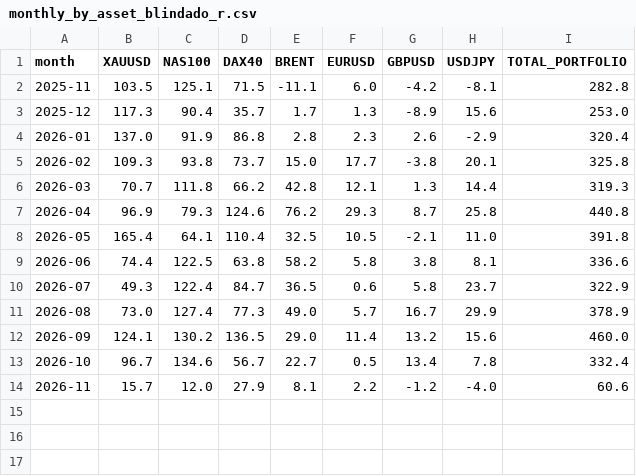
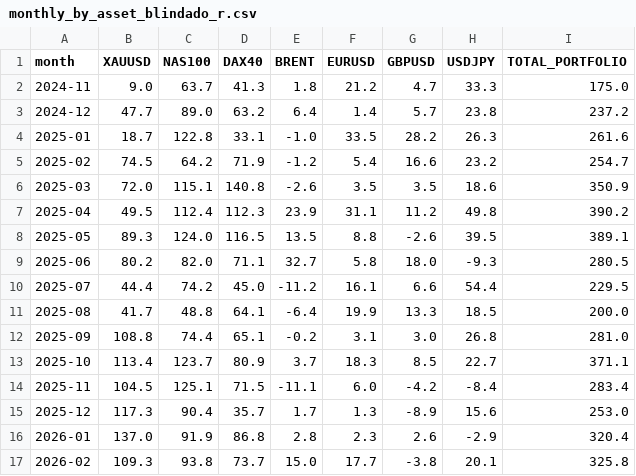
Before and after one commit to thiagofboliveira/trading-smc-bot, a CSV file: reports/monthly_by_asset_blindado_r.csv, drawn as a sheet; only a part is shown; the shorter side is filled out with more unchanged rows.

```diff
--- a/reports/monthly_by_asset_blindado_r.csv
+++ b/reports/monthly_by_asset_blindado_r.csv
@@ -1,3 +1,15 @@
 month,XAUUSD,NAS100,DAX40,BRENT,EURUSD,GBPUSD,USDJPY,TOTAL_PORTFOLIO
-2025-11,103.5,125.1,71.5,-11.1,6.0,-4.2,-8.1,282.8
+2024-11,9.0,63.7,41.3,1.8,21.2,4.7,33.3,175.0
+2024-12,47.7,89.0,63.2,6.4,1.4,5.7,23.8,237.2
+2025-01,18.7,122.8,33.1,-1.0,33.5,28.2,26.3,261.6
+2025-02,74.5,64.2,71.9,-1.2,5.4,16.6,23.2,254.7
+2025-03,72.0,115.1,140.8,-2.6,3.5,3.5,18.6,350.9
+2025-04,49.5,112.4,112.3,23.9,31.1,11.2,49.8,390.2
+2025-05,89.3,124.0,116.5,13.5,8.8,-2.6,39.5,389.1
+2025-06,80.2,82.0,71.1,32.7,5.8,18.0,-9.3,280.5
+2025-07,44.4,74.2,45.0,-11.2,16.1,6.6,54.4,229.5
+2025-08,41.7,48.8,64.1,-6.4,19.9,13.3,18.5,200.0
+2025-09,108.8,74.4,65.1,-0.2,3.1,3.0,26.8,281.0
+2025-10,113.4,123.7,80.9,3.7,18.3,8.5,22.7,371.1
+2025-11,104.5,125.1,71.5,-11.1,6.0,-4.2,-8.4,283.4
 2025-12,117.3,90.4,35.7,1.7,1.3,-8.9,15.6,253.0
```
Also changed, not shown: reports/monthly_by_asset_trailing_r.csv, 1 other file.
